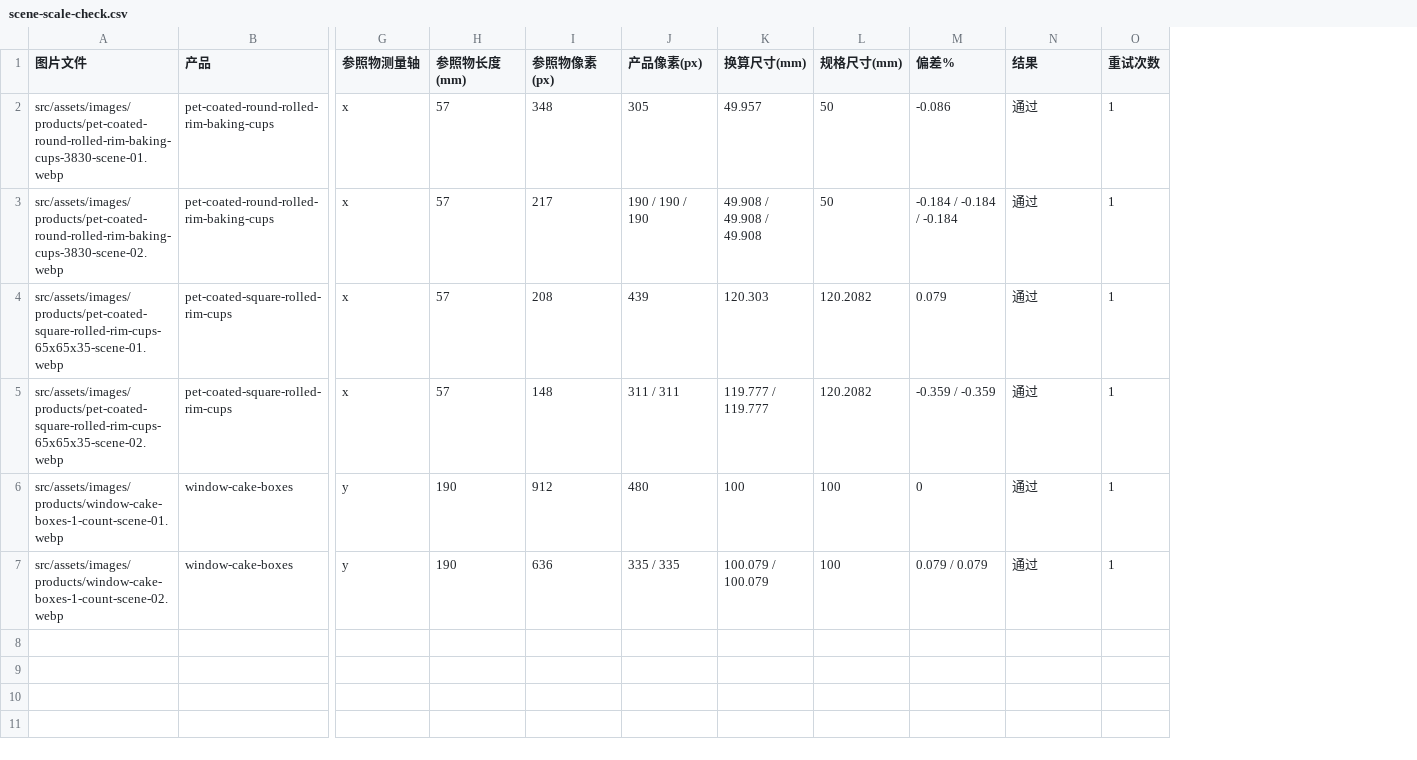
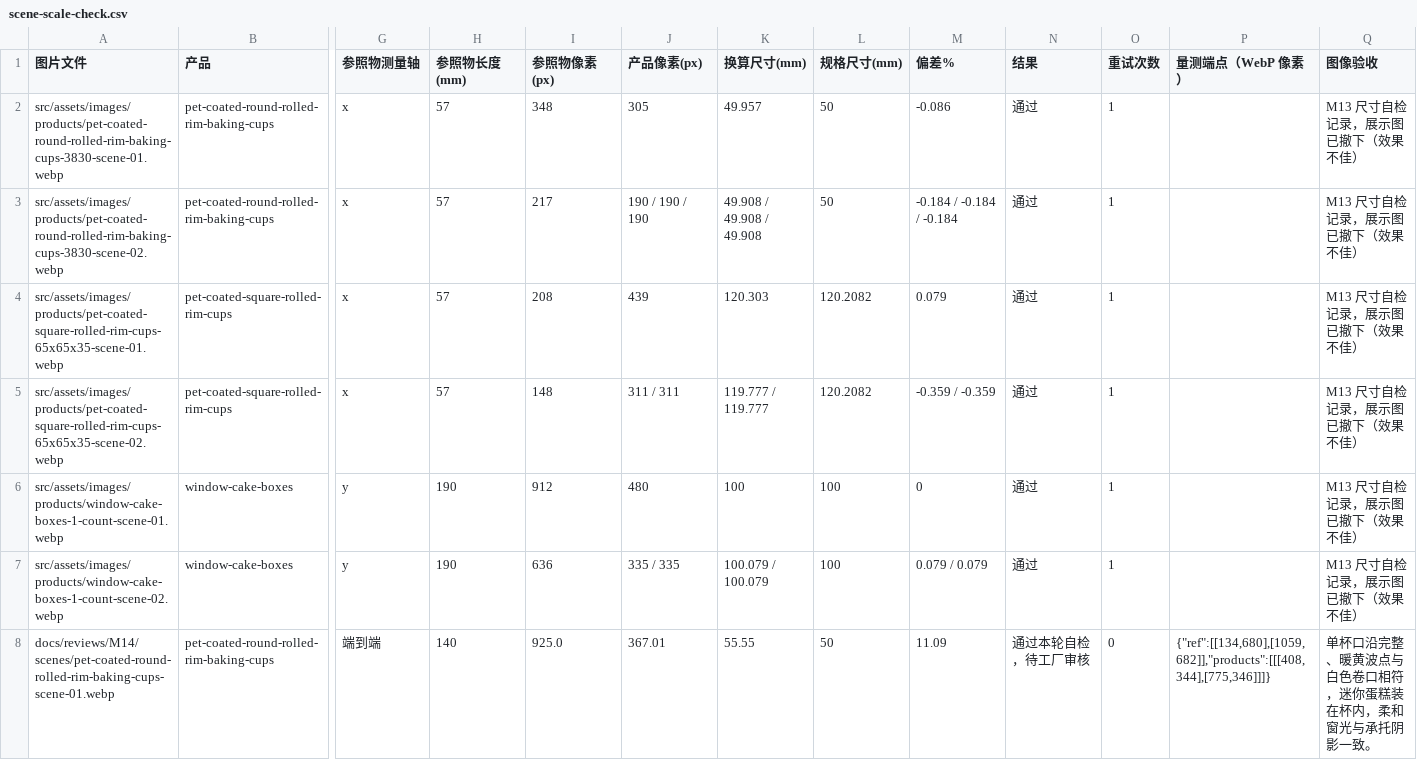
Before and after one commit to pengshang01-cyber/dulizhan, a CSV file: data-import/scene-scale-check.csv, drawn as a sheet; only a part is shown, gaps mark what is left out; rows hold the shown columns only; the diff covers the shown part only; the diff names each change by its address in the sheet, - before the commit and + after, or states it on an @@ line.

Commit message:
M14: Retry filled product scenes with natural scale references

```diff
--- a/data-import/scene-scale-check.csv
+++ b/data-import/scene-scale-check.csv
+column P (量测端点（WebP 像素）), empty
+column Q (图像验收), rows 2-7: all M13 尺寸自检记录，展示图已撤下（效果不佳）
+row 8: docs/reviews/M14/scenes/pet-coated-round-rolled-rim-baking-cups-scene-01.webp | pet-coated-round-rolled-rim-baking-cups | 端到端 | 140 | 925.0 | 367.01 | 55.55 | 50 | 11.09 | 通过本轮自检，待工厂审核 | 0 | {"ref":[[134,680],[1059,682]],"products":[[[408,344],[775,346]]]} | 单杯口沿完整、暖黄波点与白色卷口相符，迷你蛋糕装在杯内，柔和窗光与承托阴影一致。
```
Also changed, not shown: 6 added rows elsewhere in this file, data-import/scale-anchors/anchor-scale-check.csv, 26 other files.
